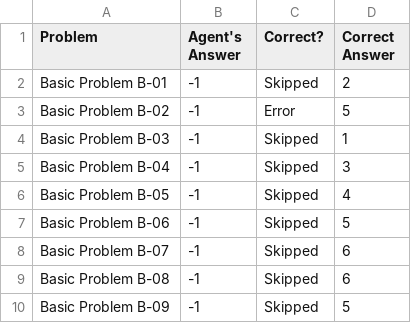
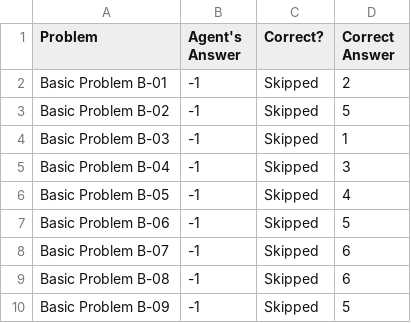
Before and after one commit to C3Dev/CS7637-KnowlegeBaseAI, a CSV file: Project 1/Assignment1/ProblemResults.csv, drawn as a sheet; only a part is shown.

```diff
--- a/Project 1/Assignment1/ProblemResults.csv
+++ b/Project 1/Assignment1/ProblemResults.csv
@@ -2,3 +2,3 @@ Problem,Agent's Answer,Correct?,Correct Answer
 Basic Problem B-01,-1,Skipped,2
-Basic Problem B-02,-1,Error,5
+Basic Problem B-02,-1,Skipped,5
 Basic Problem B-03,-1,Skipped,1
```
Also changed, not shown: 15 other files.
